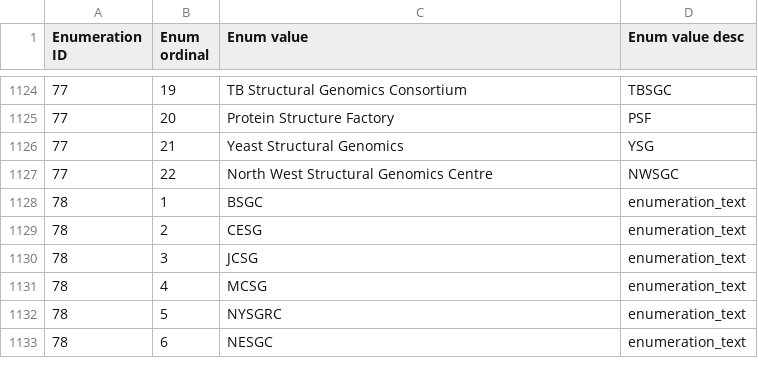
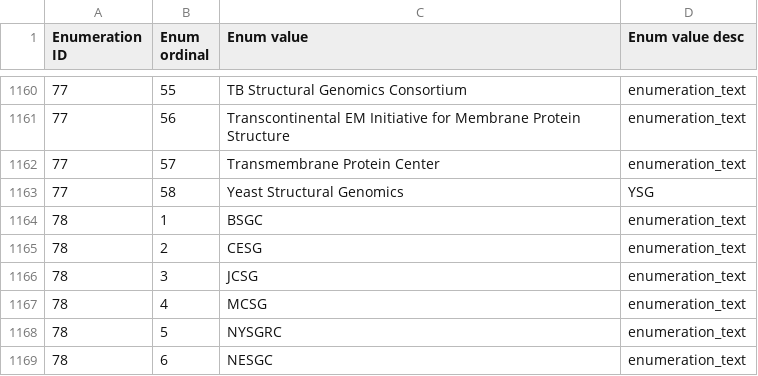
Before and after one commit to bmrb-io/nmr-star-dictionary, a CSV file: bmrb_star_v3_files/adit_input/adit_enum_dtl.csv, drawn as a sheet; only a part is shown, gaps mark what is left out; removed rows and columns are numbered as before the commit, all else as after; the diff covers the shown part only; the diff names each change by its address in the sheet, - before the commit and + after, or states it on an @@ line.

```diff
--- a/bmrb_star_v3_files/adit_input/adit_enum_dtl.csv
+++ b/bmrb_star_v3_files/adit_input/adit_enum_dtl.csv
-B1160 (Enum ordinal): 19
+B1160 (Enum ordinal): 55
-D1160 (Enum value desc): TBSGC
+D1160 (Enum value desc): enumeration_text
+row 1161: 77 | 56 | Transcontinental EM Initiative for Membrane Protein Structure | enumeration_text
-B1162 (Enum ordinal): 20
+B1162 (Enum ordinal): 57
-C1162 (Enum value): Protein Structure Factory
+C1162 (Enum value): Transmembrane Protein Center
-D1162 (Enum value desc): PSF
+D1162 (Enum value desc): enumeration_text
-B1163 (Enum ordinal): 21
+B1163 (Enum ordinal): 58
-row 1127: 77 | 22 | North West Structural Genomics Centre | NWSGC
```
Also changed, not shown: 36 added rows and 19 edited cells elsewhere in this file, 6 other files.
